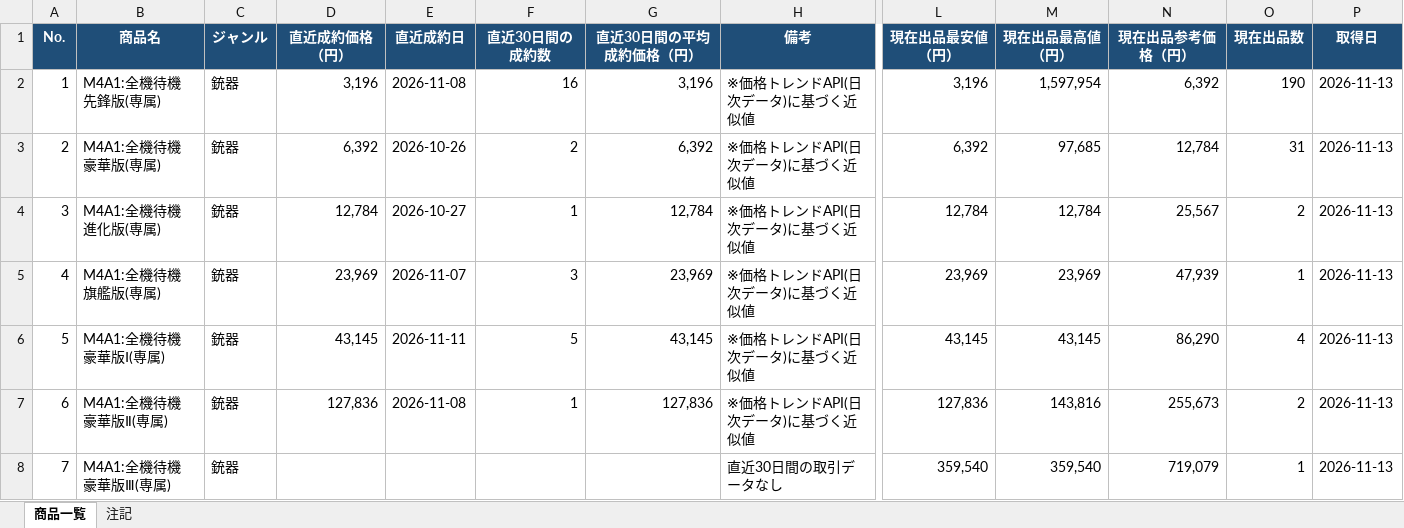
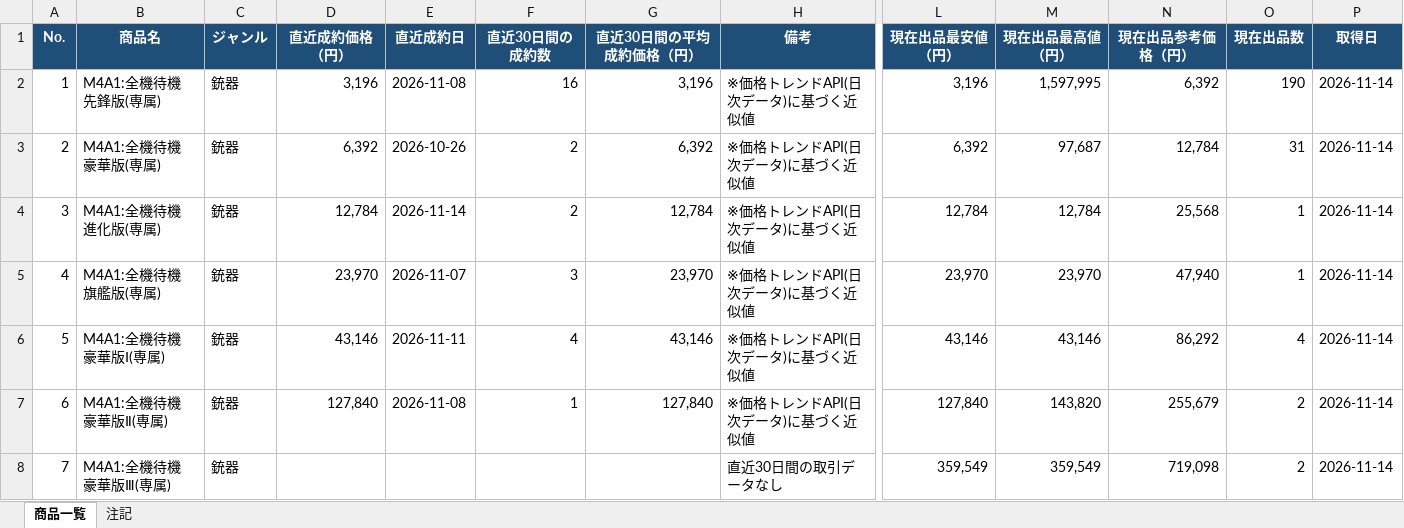
Before and after one commit to oF7QurrcC8tHwu6hgLtGggpqIwvH6ALKRY6gKaq/xS3-ZFWBFEJyC2Y3M6fwl-w9i7SrqNUNj36QwVV, an Excel workbook: output/lootbar_knivesout_market_list.xlsx, sheet 商品一覧, drawn as a sheet; only a part is shown, gaps mark what is left out; values as stored, in another font and other column widths than the file's, no borders; the diff covers the shown part only; the diff names each change by its address in the sheet, - before the commit and + after, or states it on an @@ line.

```diff
--- a/output/lootbar_knivesout_market_list.xlsx (sheet 商品一覧)
+++ b/output/lootbar_knivesout_market_list.xlsx (sheet 商品一覧)
-M2 (現在出品最高値（円）): 1,597,954
+M2 (現在出品最高値（円）): 1,597,995
-P2:P8 (取得日): 2026-11-13
+P2:P8 (取得日): 2026-11-14
-M3 (現在出品最高値（円）): 97,685
+M3 (現在出品最高値（円）): 97,687
-E4 (直近成約日): 2026-10-27
+E4 (直近成約日): 2026-11-14
-F4 (直近30日間の成約数): 1
+F4 (直近30日間の成約数): 2
-N4 (現在出品参考価格（円）): 25,567
+N4 (現在出品参考価格（円）): 25,568
-O4 (現在出品数): 2
+O4 (現在出品数): 1
-D5 (直近成約価格（円）): 23,969
+D5 (直近成約価格（円）): 23,970
-G5 (直近30日間の平均成約価格（円）): 23,969
+G5 (直近30日間の平均成約価格（円）): 23,970
-L5 (現在出品最安値（円）): 23,969
+L5 (現在出品最安値（円）): 23,970
-M5 (現在出品最高値（円）): 23,969
+M5 (現在出品最高値（円）): 23,970
-N5 (現在出品参考価格（円）): 47,939
+N5 (現在出品参考価格（円）): 47,940
-D6 (直近成約価格（円）): 43,145
+D6 (直近成約価格（円）): 43,146
-F6 (直近30日間の成約数): 5
+F6 (直近30日間の成約数): 4
-G6 (直近30日間の平均成約価格（円）): 43,145
+G6 (直近30日間の平均成約価格（円）): 43,146
-L6 (現在出品最安値（円）): 43,145
+L6 (現在出品最安値（円）): 43,146
-M6 (現在出品最高値（円）): 43,145
+M6 (現在出品最高値（円）): 43,146
-N6 (現在出品参考価格（円）): 86,290
+N6 (現在出品参考価格（円）): 86,292
-D7 (直近成約価格（円）): 127,836
+D7 (直近成約価格（円）): 127,840
-G7 (直近30日間の平均成約価格（円）): 127,836
+G7 (直近30日間の平均成約価格（円）): 127,840
-L7 (現在出品最安値（円）): 127,836
+L7 (現在出品最安値（円）): 127,840
-M7 (現在出品最高値（円）): 143,816
+M7 (現在出品最高値（円）): 143,820
-N7 (現在出品参考価格（円）): 255,673
+N7 (現在出品参考価格（円）): 255,679
-L8 (現在出品最安値（円）): 359,540
+L8 (現在出品最安値（円）): 359,549
-M8 (現在出品最高値（円）): 359,540
+M8 (現在出品最高値（円）): 359,549
-N8 (現在出品参考価格（円）): 719,079
+N8 (現在出品参考価格（円）): 719,098
-O8 (現在出品数): 1
+O8 (現在出品数): 2
```
Also changed, not shown: 1024 edited cells elsewhere in this sheet, sheet 注記, 3 other files.
